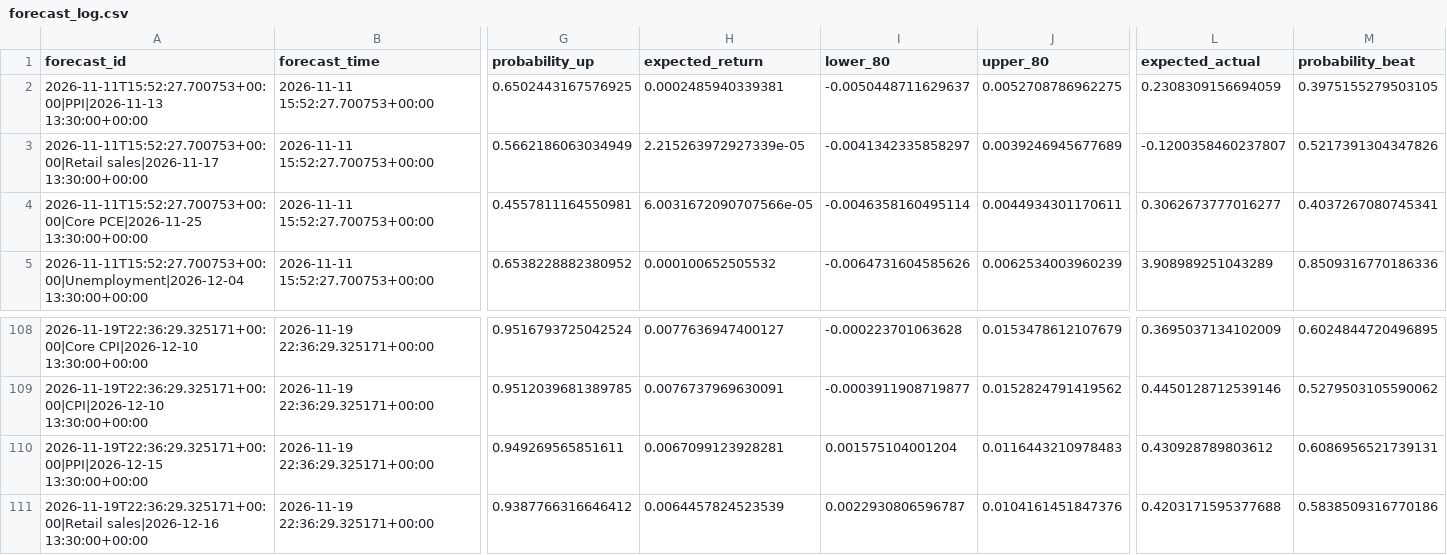
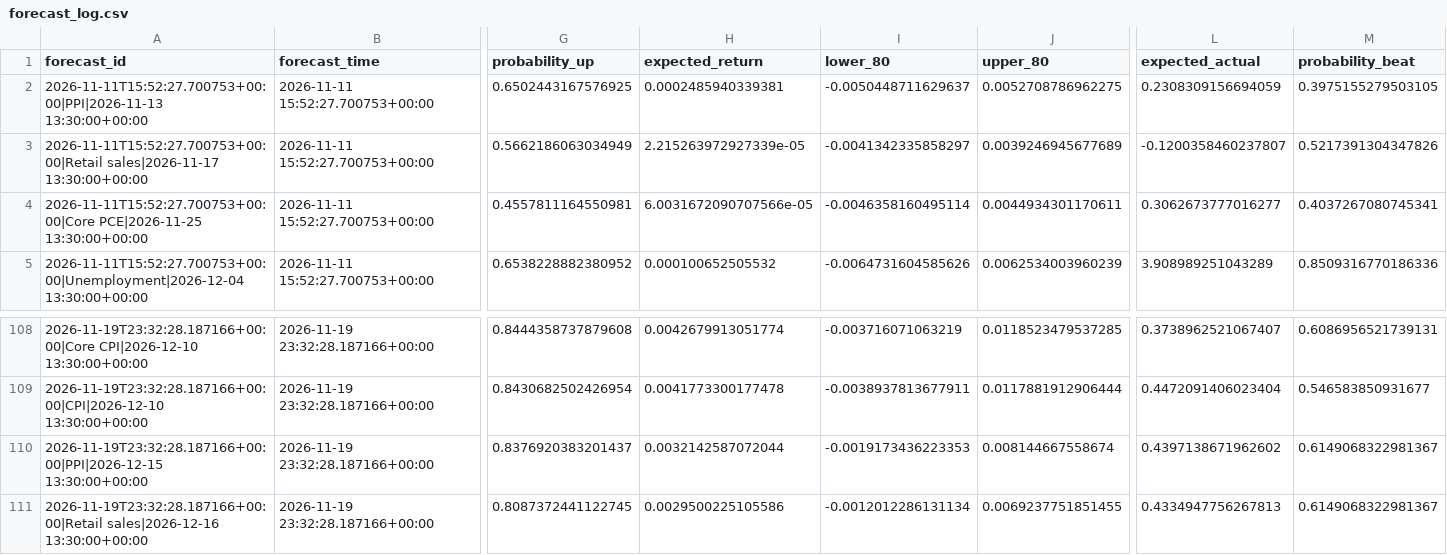
Before and after one commit to nkrabby/gold-news-model, a CSV file: outputs/forecast_log.csv, drawn as a sheet; only a part is shown, gaps mark what is left out; the diff covers the shown part only; the diff names each change by its address in the sheet, - before the commit and + after, or states it on an @@ line.

```diff
--- a/outputs/forecast_log.csv
+++ b/outputs/forecast_log.csv
-A108 (forecast_id): 2026-11-19T22:36:29.325171+00:00|Core CPI|2026-12-10 13:30:00+00:00
+A108 (forecast_id): 2026-11-19T23:32:28.187166+00:00|Core CPI|2026-12-10 13:30:00+00:00
-B108:B111 (forecast_time): 2026-11-19 22:36:29.325171+00:00
+B108:B111 (forecast_time): 2026-11-19 23:32:28.187166+00:00
-G108 (probability_up): 0.9516793725042524
+G108 (probability_up): 0.8444358737879608
-H108 (expected_return): 0.0077636947400127
+H108 (expected_return): 0.0042679913051774
-I108 (lower_80): -0.000223701063628
+I108 (lower_80): -0.003716071063219
-J108 (upper_80): 0.0153478612107679
+J108 (upper_80): 0.0118523479537285
-L108 (expected_actual): 0.3695037134102009
+L108 (expected_actual): 0.3738962521067407
-M108 (probability_beat): 0.6024844720496895
+M108 (probability_beat): 0.6086956521739131
-A109 (forecast_id): 2026-11-19T22:36:29.325171+00:00|CPI|2026-12-10 13:30:00+00:00
+A109 (forecast_id): 2026-11-19T23:32:28.187166+00:00|CPI|2026-12-10 13:30:00+00:00
-G109 (probability_up): 0.9512039681389785
+G109 (probability_up): 0.8430682502426954
-H109 (expected_return): 0.0076737969630091
+H109 (expected_return): 0.0041773300177478
-I109 (lower_80): -0.0003911908719877
+I109 (lower_80): -0.0038937813677911
-J109 (upper_80): 0.0152824791419562
+J109 (upper_80): 0.0117881912906444
-L109 (expected_actual): 0.4450128712539146
+L109 (expected_actual): 0.4472091406023404
-M109 (probability_beat): 0.5279503105590062
+M109 (probability_beat): 0.546583850931677
-A110 (forecast_id): 2026-11-19T22:36:29.325171+00:00|PPI|2026-12-15 13:30:00+00:00
+A110 (forecast_id): 2026-11-19T23:32:28.187166+00:00|PPI|2026-12-15 13:30:00+00:00
-G110 (probability_up): 0.949269565851611
+G110 (probability_up): 0.8376920383201437
-H110 (expected_return): 0.0067099123928281
+H110 (expected_return): 0.0032142587072044
-I110 (lower_80): 0.001575104001204
+I110 (lower_80): -0.0019173436223353
-J110 (upper_80): 0.0116443210978483
+J110 (upper_80): 0.008144667558674
-L110 (expected_actual): 0.430928789803612
+L110 (expected_actual): 0.4397138671962602
-M110 (probability_beat): 0.6086956521739131
+M110 (probability_beat): 0.6149068322981367
-A111 (forecast_id): 2026-11-19T22:36:29.325171+00:00|Retail sales|2026-12-16 13:30:00+00:00
+A111 (forecast_id): 2026-11-19T23:32:28.187166+00:00|Retail sales|2026-12-16 13:30:00+00:00
-G111 (probability_up): 0.9387766316646412
+G111 (probability_up): 0.8087372441122745
-H111 (expected_return): 0.0064457824523539
+H111 (expected_return): 0.0029500225105586
-I111 (lower_80): 0.0022930806596787
+I111 (lower_80): -0.0012012286131134
-J111 (upper_80): 0.0104161451847376
+J111 (upper_80): 0.0069237751851455
-L111 (expected_actual): 0.4203171595377688
+L111 (expected_actual): 0.4334947756267813
-M111 (probability_beat): 0.5838509316770186
+M111 (probability_beat): 0.6149068322981367
```
Also changed, not shown: 73 edited cells elsewhere in this file, 2 other files.
